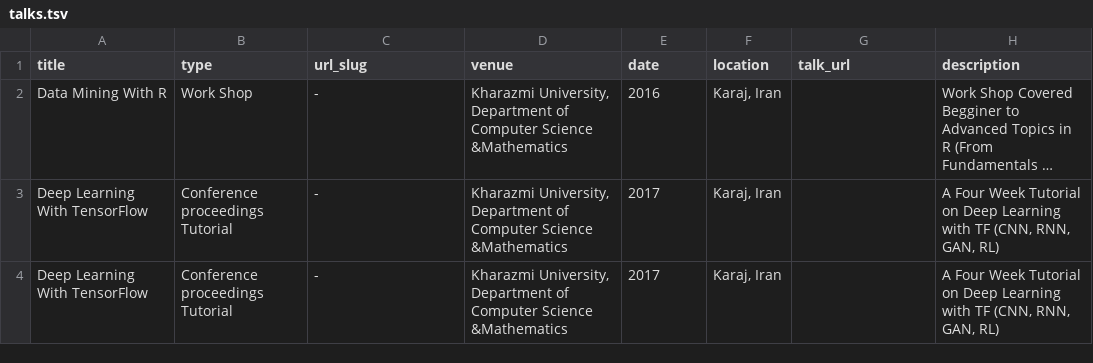
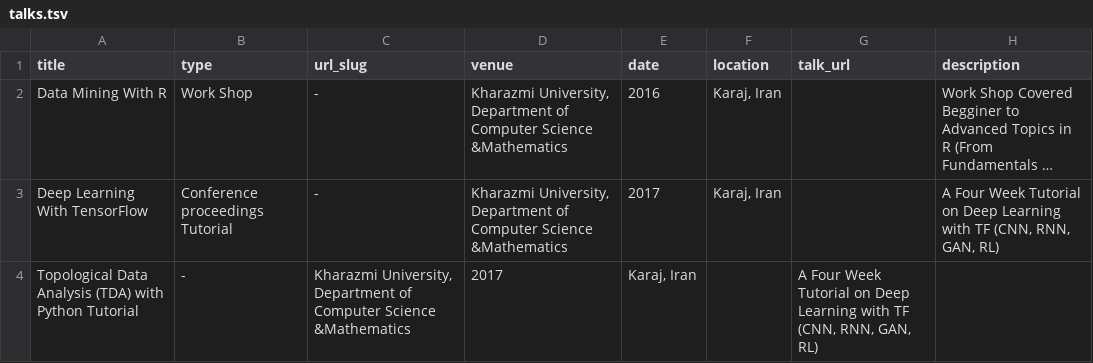
Before and after one commit to mehdihosseinimoghadam/MehdiHosseiniMoghadam.github.io, a TSV file: markdown_generator/talks.tsv, drawn as a sheet; long unchanged cells end in …; removed rows and columns are numbered as before the commit, all else as after; the diff names each change by its address in the sheet, - before the commit and + after, or states it on an @@ line.

Commit message:
Update talks.tsv

```diff
--- a/markdown_generator/talks.tsv
+++ b/markdown_generator/talks.tsv
-row 4: Deep Learning With TensorFlow | Conference proceedings Tutorial | - | Kharazmi University, Department of Computer Science &Mathematics | 2017 | Karaj, Iran |  | A Four Week Tutorial on Deep Learning with TF (CNN, RNN, GAN, RL)
+row 4: Topological Data Analysis (TDA) with Python Tutorial | - | Kharazmi University, Department of Computer Science &Mathematics | 2017 | Karaj, Iran |  | A Four Week Tutorial on Deep Learning with TF (CNN, RNN, GAN, RL)
```
